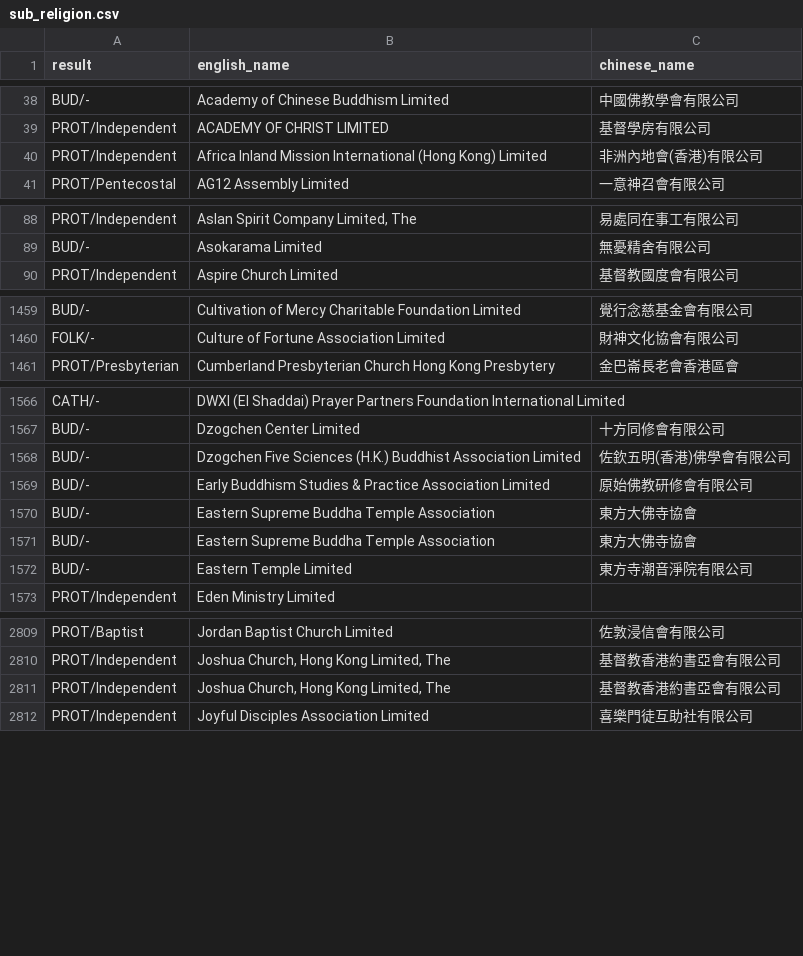
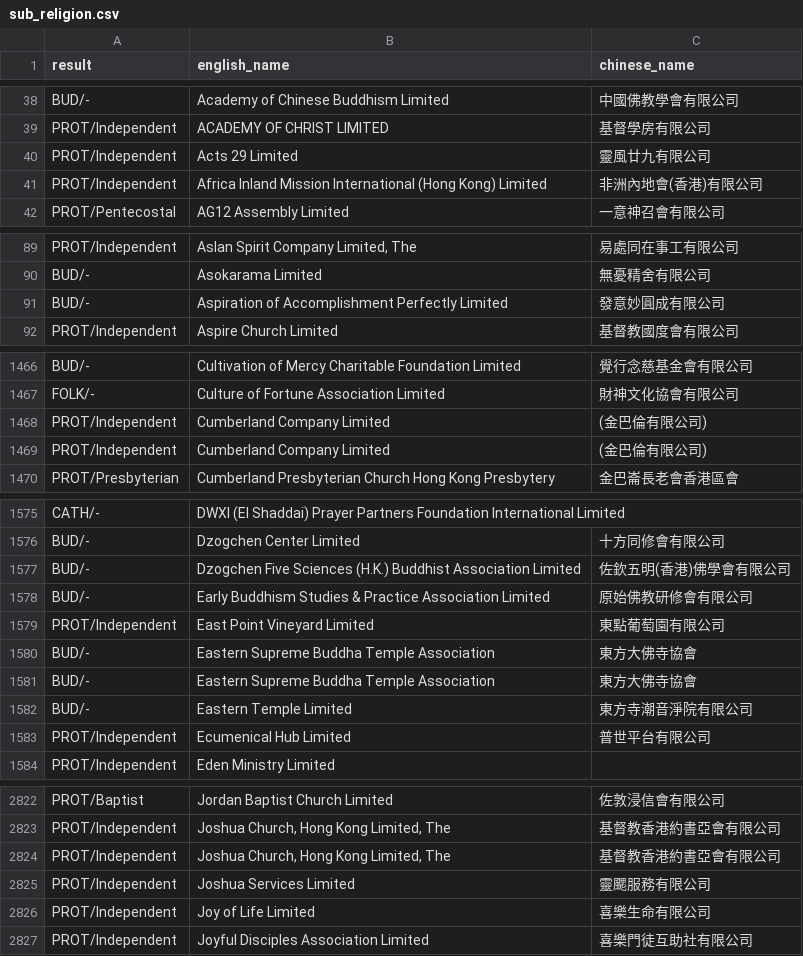
Before and after one commit to yellowcandle/ord-88, a CSV file: sub_religion.csv, drawn as a sheet; only a part is shown, gaps mark what is left out; the diff covers the shown part only.

```diff
--- a/sub_religion.csv
+++ b/sub_religion.csv
@@ -39,2 +39,3 @@ BUD/-,Academy of Chinese Buddhism Limited,中國佛教學會有限公司
 PROT/Independent,ACADEMY OF CHRIST LIMITED,基督學房有限公司
+PROT/Independent,Acts 29 Limited,靈風廿九有限公司
 PROT/Independent,Africa Inland Mission International (Hong Kong) Limited,非洲內地會(香港)有限公司
@@ -89,2 +90,3 @@ PROT/Independent,"Aslan Spirit Company Limited, The",易處同在事工有限公
 BUD/-,Asokarama Limited,無憂精舍有限公司
+BUD/-,Aspiration of Accomplishment Perfectly Limited,發意妙圓成有限公司
 PROT/Independent,Aspire Church Limited,基督教國度會有限公司
@@ -1460,2 +1467,4 @@ BUD/-,Cultivation of Mercy Charitable Foundation Limited,覺行念慈基金會
 FOLK/-,Culture of Fortune Association Limited,財神文化協會有限公司
+PROT/Independent,Cumberland Company Limited,(金巴倫有限公司)
+PROT/Independent,Cumberland Company Limited,(金巴倫有限公司)
 PROT/Presbyterian,Cumberland Presbyterian Church Hong Kong Presbytery,金巴崙長老會香港區會
@@ -1569,2 +1578,3 @@ BUD/-,Dzogchen Five Sciences (H.K.) Buddhist Association Limited,佐欽五明(
 BUD/-,Early Buddhism Studies & Practice Association Limited,原始佛教研修會有限公司
+PROT/Independent,East Point Vineyard Limited,東點葡萄園有限公司
 BUD/-,Eastern Supreme Buddha Temple Association,東方大佛寺協會
@@ -1572,2 +1582,3 @@ BUD/-,Eastern Supreme Buddha Temple Association,東方大佛寺協會
 BUD/-,Eastern Temple Limited,東方寺潮音淨院有限公司
+PROT/Independent,Ecumenical Hub Limited,普世平台有限公司
 PROT/Independent,Eden Ministry Limited,
@@ -2811,2 +2824,4 @@ PROT/Independent,"Joshua Church, Hong Kong Limited, The",基督教香港約書
 PROT/Independent,"Joshua Church, Hong Kong Limited, The",基督教香港約書亞會有限公司
+PROT/Independent,Joshua Services Limited,靈颸服務有限公司
+PROT/Independent,Joy of Life Limited,喜樂生命有限公司
 PROT/Independent,Joyful Disciples Association Limited,喜樂門徒互助社有限公司
```
Also changed, not shown: 16 added rows elsewhere in this file, sub_community.csv, 18 other files.
